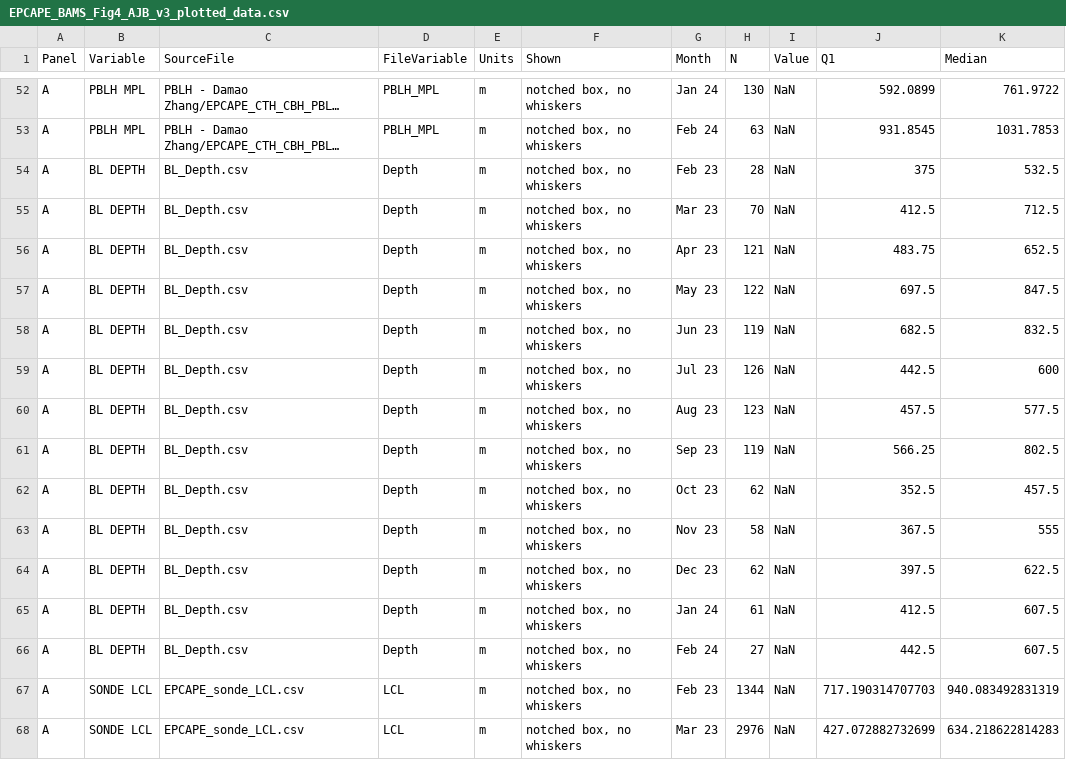
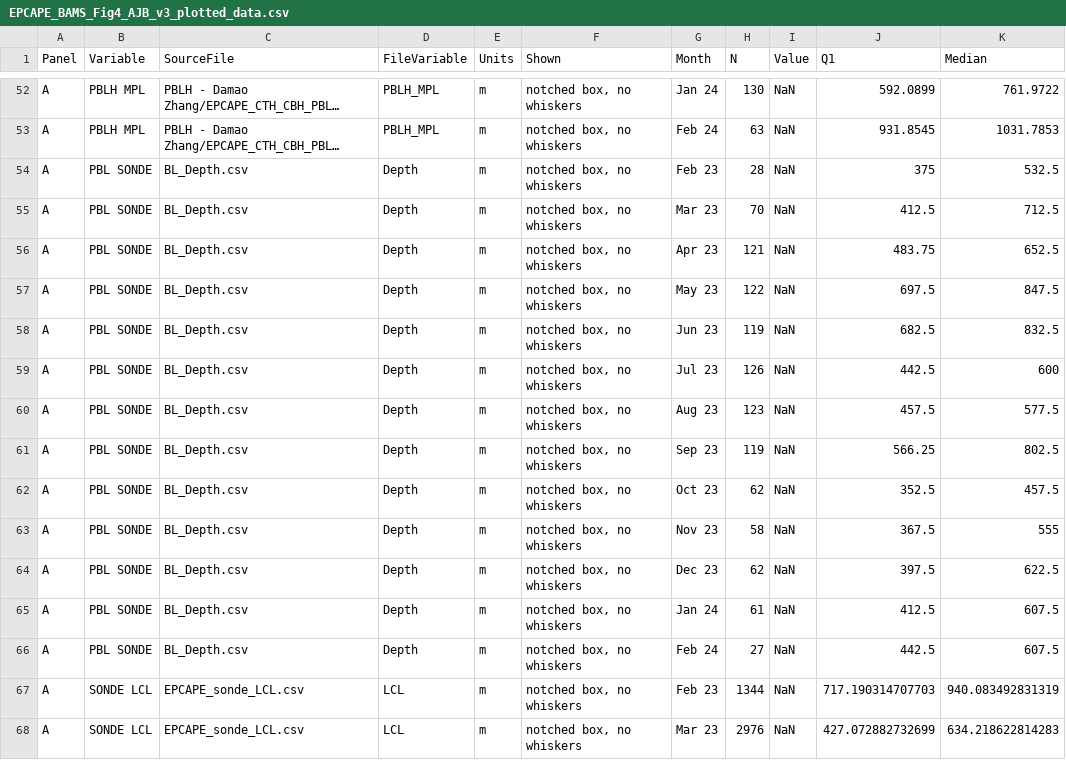
Before and after one commit to andrewjbuggee/Matlab-Research, a CSV file: EPCAPE/Kavin_code_for_BAMS/Fig 4/EPCAPE_BAMS_Fig4_AJB_v3_plotted_data.csv, drawn as a sheet; only a part is shown, gaps mark what is left out; long unchanged cells end in …; the diff names each change by its address in the sheet, - before the commit and + after, or states it on an @@ line.

```diff
--- a/EPCAPE/Kavin_code_for_BAMS/Fig 4/EPCAPE_BAMS_Fig4_AJB_v3_plotted_data.csv
+++ b/EPCAPE/Kavin_code_for_BAMS/Fig 4/EPCAPE_BAMS_Fig4_AJB_v3_plotted_data.csv
-B54:B66 (Variable): BL DEPTH
+B54:B66 (Variable): PBL SONDE
```
Also changed, not shown: 22 other files.
